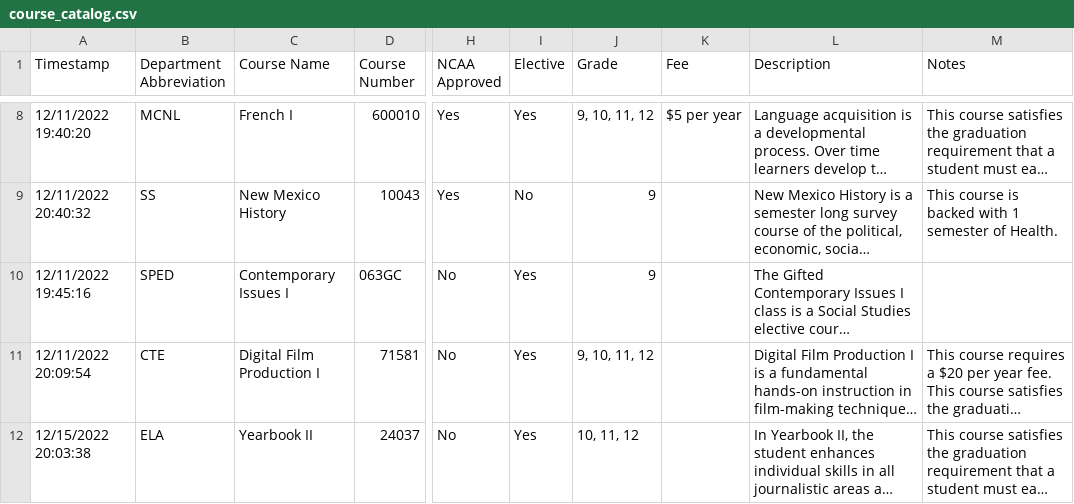
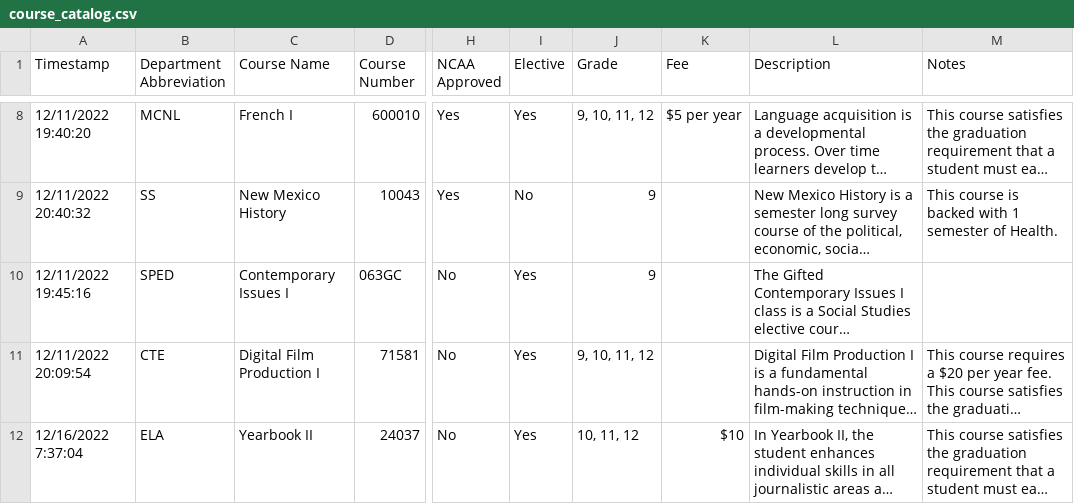
Before and after one commit to jono-openworld/vvhscatalog, a CSV file: course_catalog.csv, drawn as a sheet; only a part is shown, gaps mark what is left out; long unchanged cells end in …; the diff names each change by its address in the sheet, - before the commit and + after, or states it on an @@ line.

```diff
--- a/course_catalog.csv
+++ b/course_catalog.csv
-A12 (Timestamp): 12/15/2022 20:03:38
+A12 (Timestamp): 12/16/2022 7:37:04
-K12 (Fee): (empty)
+K12 (Fee): $10
```
Also changed, not shown: 2 other files.
